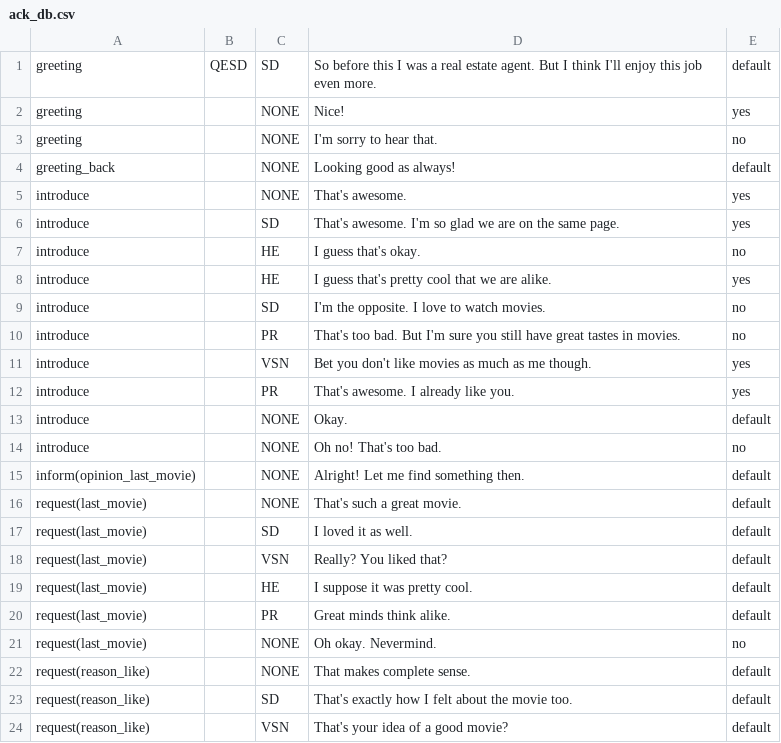
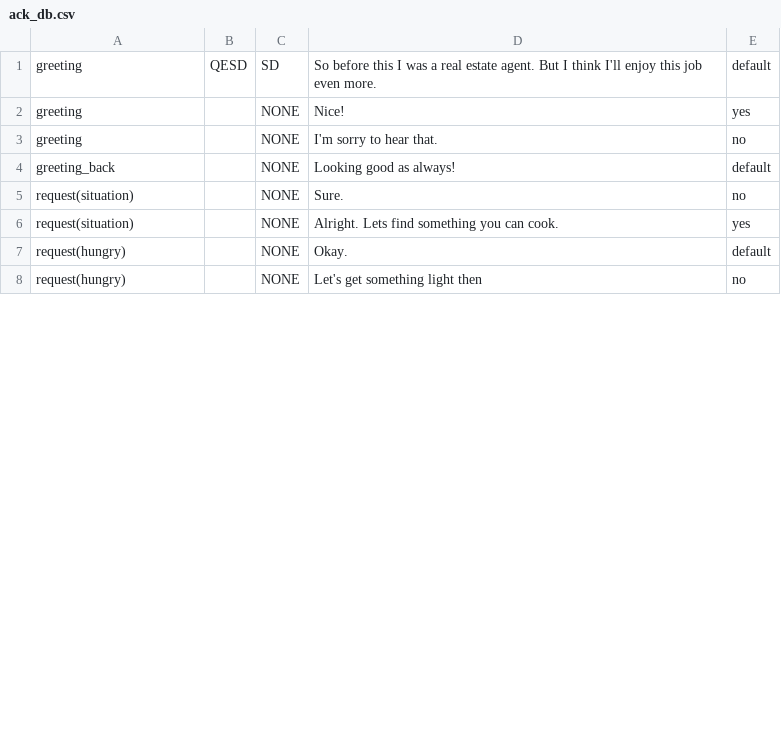
Before and after one commit to UofGSocialRobotics/Conversational-Agent, a CSV file: food/resources/nlg/ack_db.csv, drawn as a sheet; only a part is shown; the diff covers the shown part only.

Commit message:
improved scenario. Users can update their recommendation based on taste

```diff
--- a/food/resources/nlg/ack_db.csv
+++ b/food/resources/nlg/ack_db.csv
@@ -4,21 +4,5 @@ greeting,,NONE,I'm sorry to hear that.,no
 greeting_back,,NONE,Looking good as always!,default
-introduce,,NONE,That's awesome.,yes
-introduce,,SD,That's awesome. I'm so glad we are on the same page.,yes
-introduce,,HE,I guess that's okay.,no
-introduce,,HE,I guess that's pretty cool that we are alike.,yes
-introduce,,SD,I'm the opposite. I love to watch movies.,no
-introduce,,PR,That's too bad. But I'm sure you still have great tastes in movies.,no
-introduce,,VSN,Bet you don't like movies as much as me though.,yes
-introduce,,PR,That's awesome. I already like you.,yes
-introduce,,NONE,Okay.,default
-introduce,,NONE,Oh no! That's too bad.,no
-inform(opinion_last_movie),,NONE,Alright! Let me find something then.,default
-request(last_movie),,NONE,That's such a great movie.,default
-request(last_movie),,SD,I loved it as well.,default
-request(last_movie),,VSN,Really? You liked that?,default
-request(last_movie),,HE,I suppose it was pretty cool.,default
-request(last_movie),,PR,Great minds think alike.,default
-request(last_movie),,NONE,Oh okay. Nevermind.,no
-request(reason_like),,NONE,That makes complete sense.,default
-request(reason_like),,SD,That's exactly how I felt about the movie too.,default
-request(reason_like),,VSN,That's your idea of a good movie?,default
+request(situation),,NONE,Sure.,no
+request(situation),,NONE,Alright. Lets find something you can cook.,yes
+request(hungry),,NONE,Okay.,default
+request(hungry),,NONE,Let's get something light then,no
```
Also changed, not shown: 1 added row, 8 removed rows and 8 edited cells elsewhere in this file, food/resources/dm/model.csv, food/resources/nlg/sentence_db.csv, 7 other files.
